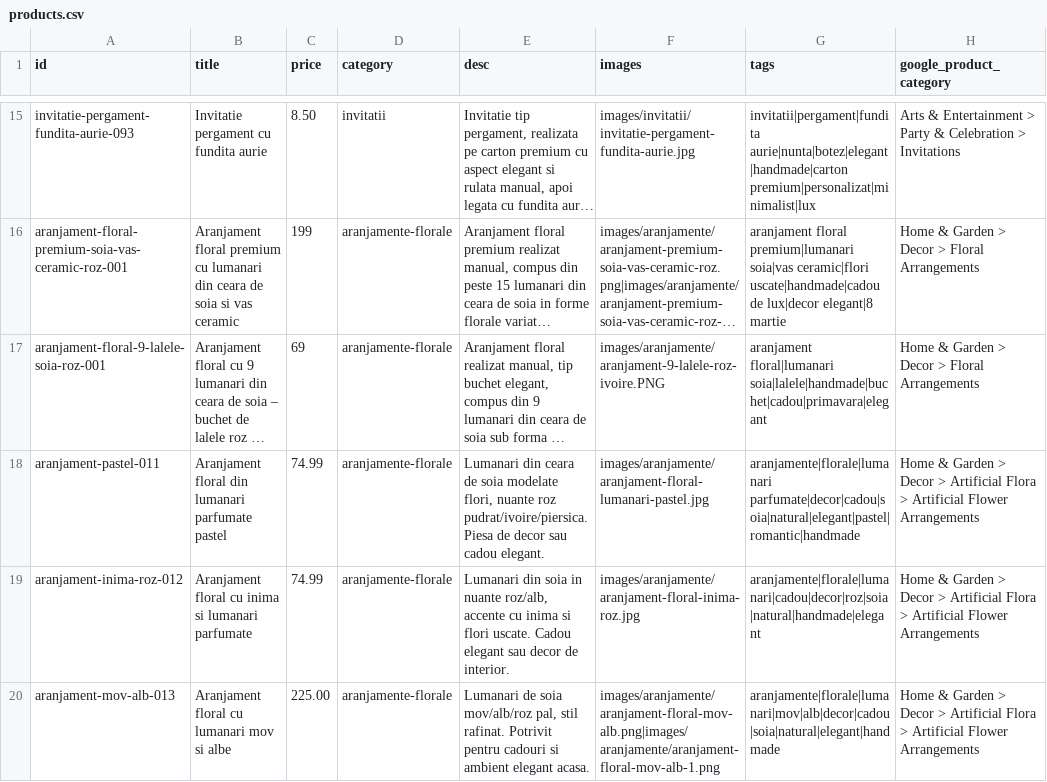
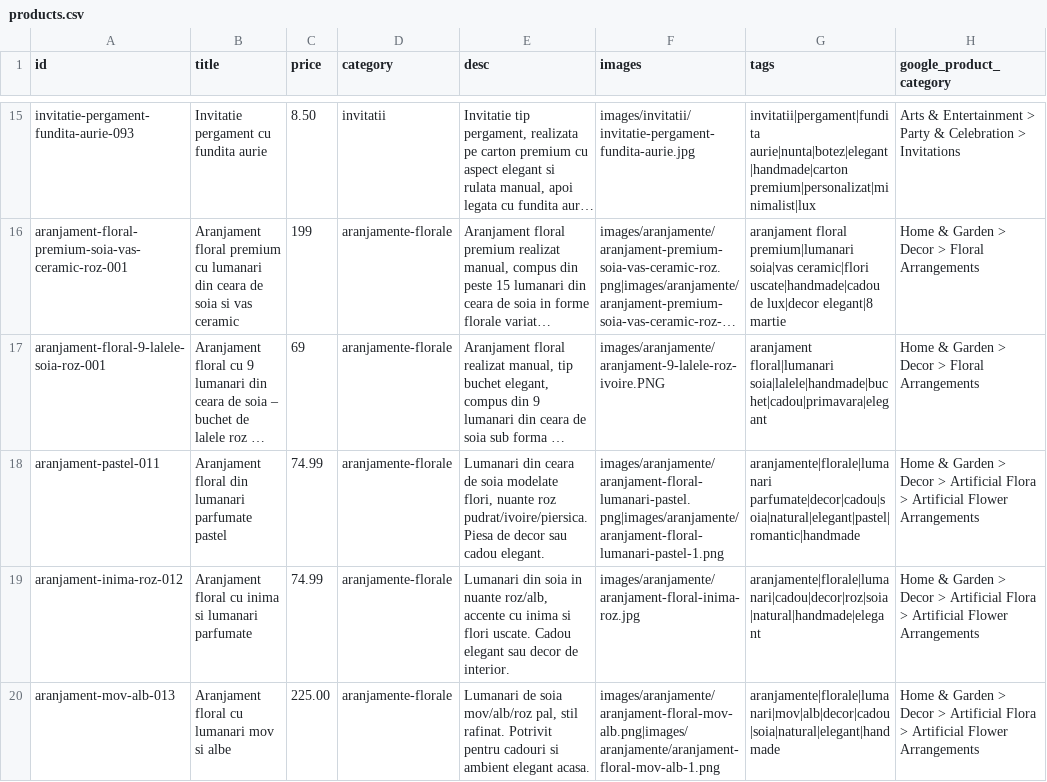
Before and after one commit to ionitadelia2-hub/boundlesscollection-site, a CSV file: content/products.csv, drawn as a sheet; only a part is shown, gaps mark what is left out; long unchanged cells end in …; the diff names each change by its address in the sheet, - before the commit and + after, or states it on an @@ line.

```diff
--- a/content/products.csv
+++ b/content/products.csv
-F18 (images): images/aranjamente/aranjament-floral-lumanari-pastel.jpg
+F18 (images): images/aranjamente/aranjament-floral-lumanari-pastel.png|images/aranjamente/aranjament-floral-lumanari-pastel-1.png
```
Also changed, not shown: public/content/products.csv, public/feeds/products-merchant.csv, 9 other files.
